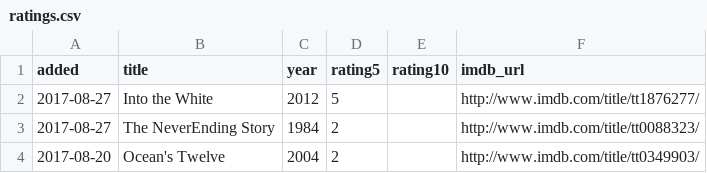
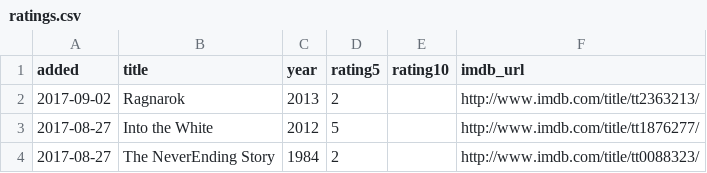
Before and after one commit to matachi/movie-diary, a CSV file: ratings.csv, drawn as a sheet; only a part is shown; the shorter side is filled out with more unchanged rows.

Commit message:
Rate Ragnarok (2013)

```diff
--- a/ratings.csv
+++ b/ratings.csv
@@ -1,2 +1,3 @@
 added,title,year,rating5,rating10,imdb_url
+"2017-09-02","Ragnarok","2013","2","","http://www.imdb.com/title/tt2363213/"
 "2017-08-27","Into the White","2012","5","","http://www.imdb.com/title/tt1876277/"
```
Also changed, not shown: 1 other file.
